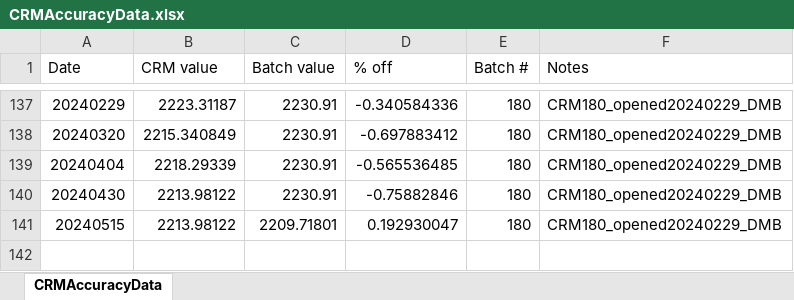
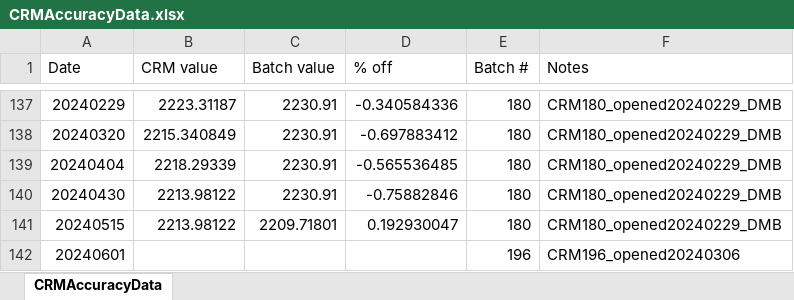
Before and after one commit to Putnam-Lab/Titrator, an Excel workbook: Data/CRMAccuracyData.xlsx, sheet CRMAccuracyData, drawn as a sheet; only a part is shown, gaps mark what is left out; values as stored, in another font and other column widths than the file's, no borders; the diff names each change by its address in the sheet, - before the commit and + after, or states it on an @@ line.

Commit message:
adding crm and pH data from 6/1/24

```diff
--- a/Data/CRMAccuracyData.xlsx (sheet CRMAccuracyData)
+++ b/Data/CRMAccuracyData.xlsx (sheet CRMAccuracyData)
+row 142: 20240601 |  |  |  | 196 | CRM196_opened20240306
```
Also changed, not shown: 5 other files.
